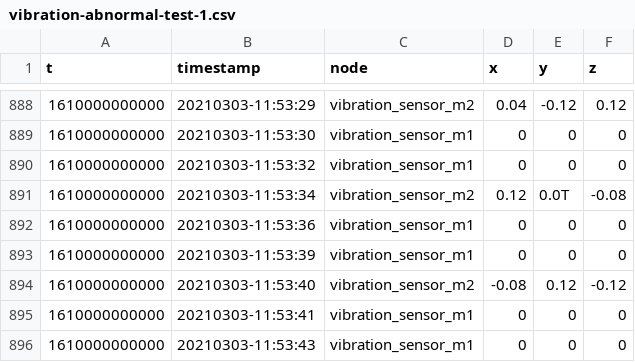
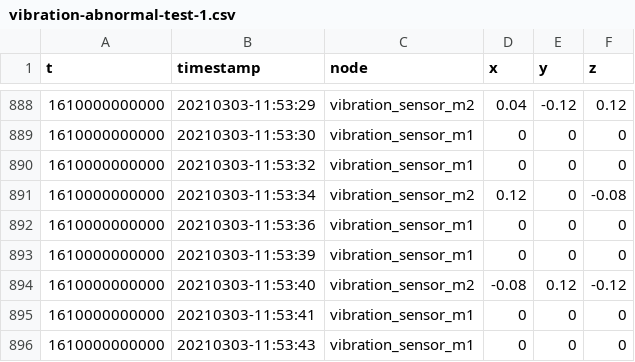
Before and after one commit to skangmy/my-files, a CSV file: vibration-abnormal-test-1.csv, drawn as a sheet; only a part is shown, gaps mark what is left out.

Commit message:
Add files via upload

```diff
--- a/vibration-abnormal-test-1.csv
+++ b/vibration-abnormal-test-1.csv
@@ -890,3 +890,3 @@ t	timestamp	node	x	y	z
 1610000000000	20210303-11:53:32	vibration_sensor_m1	0	0	0
-1610000000000	20210303-11:53:34	vibration_sensor_m2	0.12	0.0T	-0.08
+1610000000000	20210303-11:53:34	vibration_sensor_m2	0.12	0	-0.08
 1610000000000	20210303-11:53:36	vibration_sensor_m1	0	0	0
```
